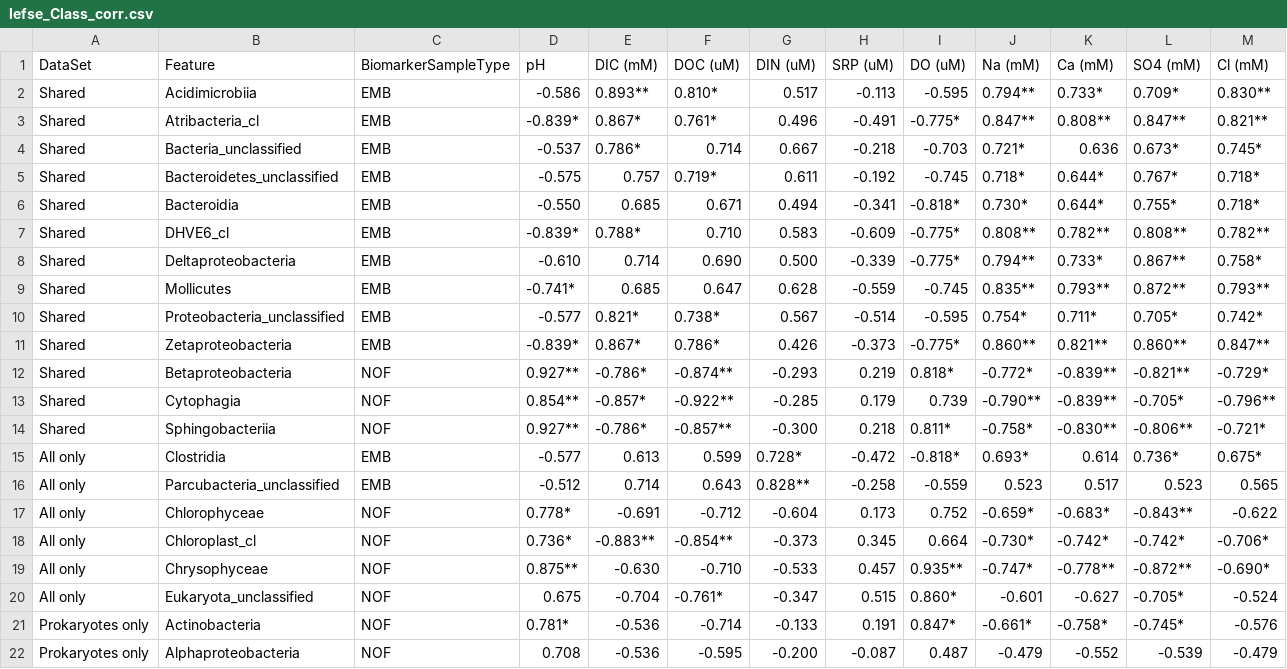
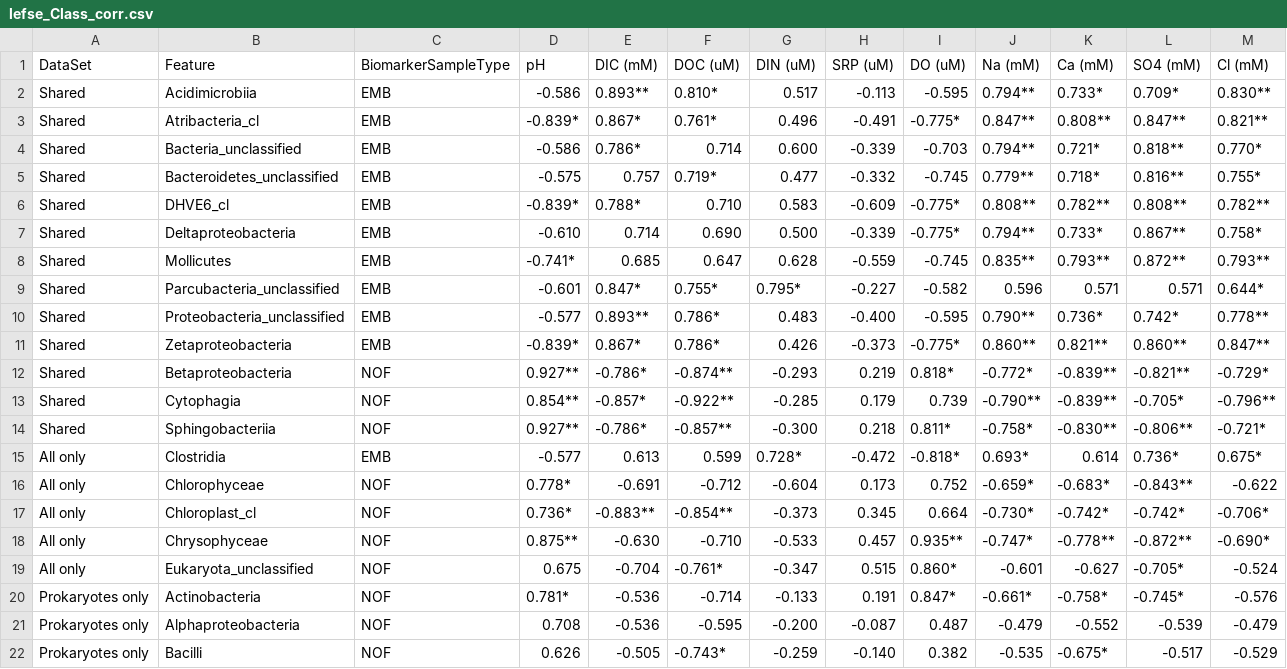
Before and after one commit to MikuckiLab/Campen_Brine_2018, a CSV file: data/processed/lefse_Class_corr.csv, drawn as a sheet; only a part is shown; the shorter side is filled out with more unchanged rows.

```diff
--- a/data/processed/lefse_Class_corr.csv
+++ b/data/processed/lefse_Class_corr.csv
@@ -3,5 +3,4 @@ Shared,Acidimicrobiia,EMB,-0.586,0.893**,0.810*,0.517,-0.113,-0.595,0.794**,0.73
 Shared,Atribacteria_cl,EMB,-0.839*,0.867*,0.761*,0.496,-0.491,-0.775*,0.847**,0.808**,0.847**,0.821**
-Shared,Bacteria_unclassified,EMB,-0.537,0.786*,0.714,0.667,-0.218,-0.703,0.721*,0.636,0.673*,0.745*
-Shared,Bacteroidetes_unclassified,EMB,-0.575,0.757,0.719*,0.611,-0.192,-0.745,0.718*,0.644*,0.767*,0.718*
-Shared,Bacteroidia,EMB,-0.550,0.685,0.671,0.494,-0.341,-0.818*,0.730*,0.644*,0.755*,0.718*
+Shared,Bacteria_unclassified,EMB,-0.586,0.786*,0.714,0.600,-0.339,-0.703,0.794**,0.721*,0.818**,0.770*
+Shared,Bacteroidetes_unclassified,EMB,-0.575,0.757,0.719*,0.477,-0.332,-0.745,0.779**,0.718*,0.816**,0.755*
 Shared,DHVE6_cl,EMB,-0.839*,0.788*,0.710,0.583,-0.609,-0.775*,0.808**,0.782**,0.808**,0.782**
@@ -9,3 +8,4 @@ Shared,Deltaproteobacteria,EMB,-0.610,0.714,0.690,0.500,-0.339,-0.775*,0.794**,0
 Shared,Mollicutes,EMB,-0.741*,0.685,0.647,0.628,-0.559,-0.745,0.835**,0.793**,0.872**,0.793**
-Shared,Proteobacteria_unclassified,EMB,-0.577,0.821*,0.738*,0.567,-0.514,-0.595,0.754*,0.711*,0.705*,0.742*
+Shared,Parcubacteria_unclassified,EMB,-0.601,0.847*,0.755*,0.795*,-0.227,-0.582,0.596,0.571,0.571,0.644*
+Shared,Proteobacteria_unclassified,EMB,-0.577,0.893**,0.786*,0.483,-0.400,-0.595,0.790**,0.736*,0.742*,0.778**
 Shared,Zetaproteobacteria,EMB,-0.839*,0.867*,0.786*,0.426,-0.373,-0.775*,0.860**,0.821**,0.860**,0.847**
@@ -15,3 +15,2 @@ Shared,Sphingobacteriia,NOF,0.927**,-0.786*,-0.857**,-0.300,0.218,0.811*,-0.758*
 All only,Clostridia,EMB,-0.577,0.613,0.599,0.728*,-0.472,-0.818*,0.693*,0.614,0.736*,0.675*
-All only,Parcubacteria_unclassified,EMB,-0.512,0.714,0.643,0.828**,-0.258,-0.559,0.523,0.517,0.523,0.565
 All only,Chlorophyceae,NOF,0.778*,-0.691,-0.712,-0.604,0.173,0.752,-0.659*,-0.683*,-0.843**,-0.622
```
Also changed, not shown: data/processed/lefse_Family_corr.csv, data/processed/lefse_Genus_corr.csv, 8 other files.
